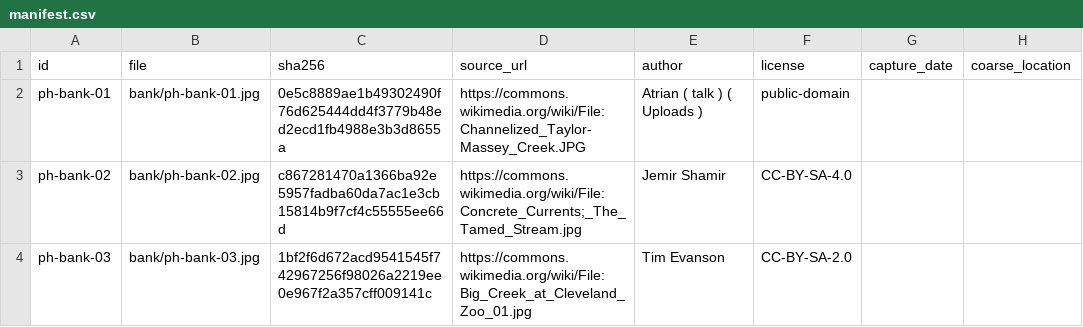
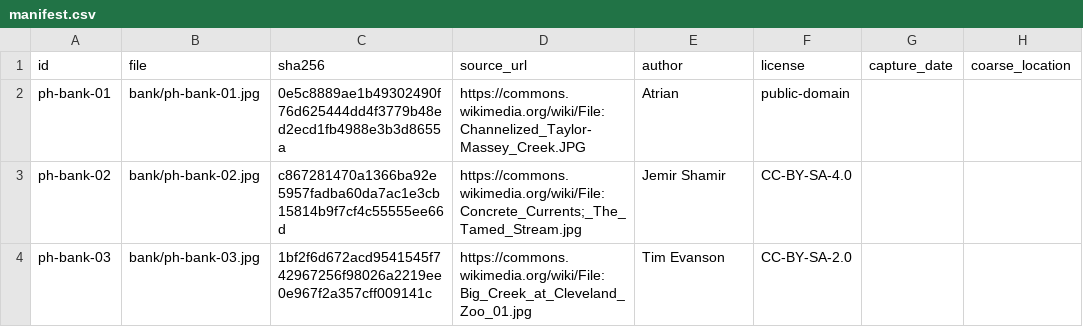
Before and after one commit to alejandro-publius/second-look, a CSV file: photos/manifest.csv, drawn as a sheet; only a part is shown; the diff names each change by its address in the sheet, - before the commit and + after, or states it on an @@ line.

```diff
--- a/photos/manifest.csv
+++ b/photos/manifest.csv
-E2 (author): Atrian ( talk ) ( Uploads )
+E2 (author): Atrian
```
Also changed, not shown: 54 other files.
